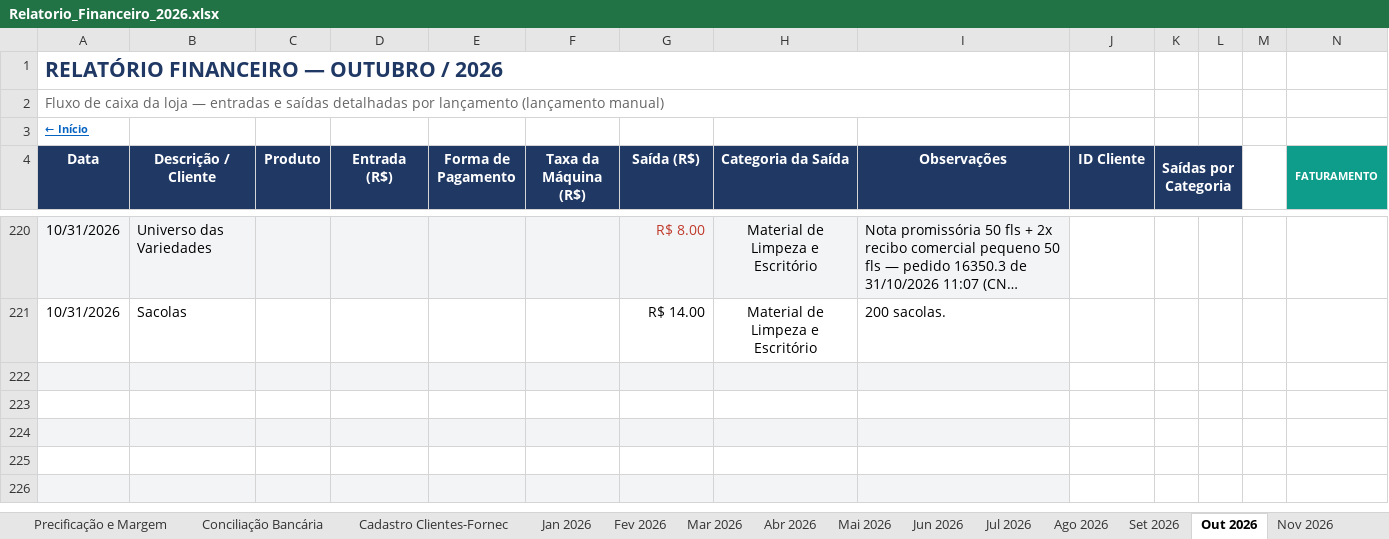
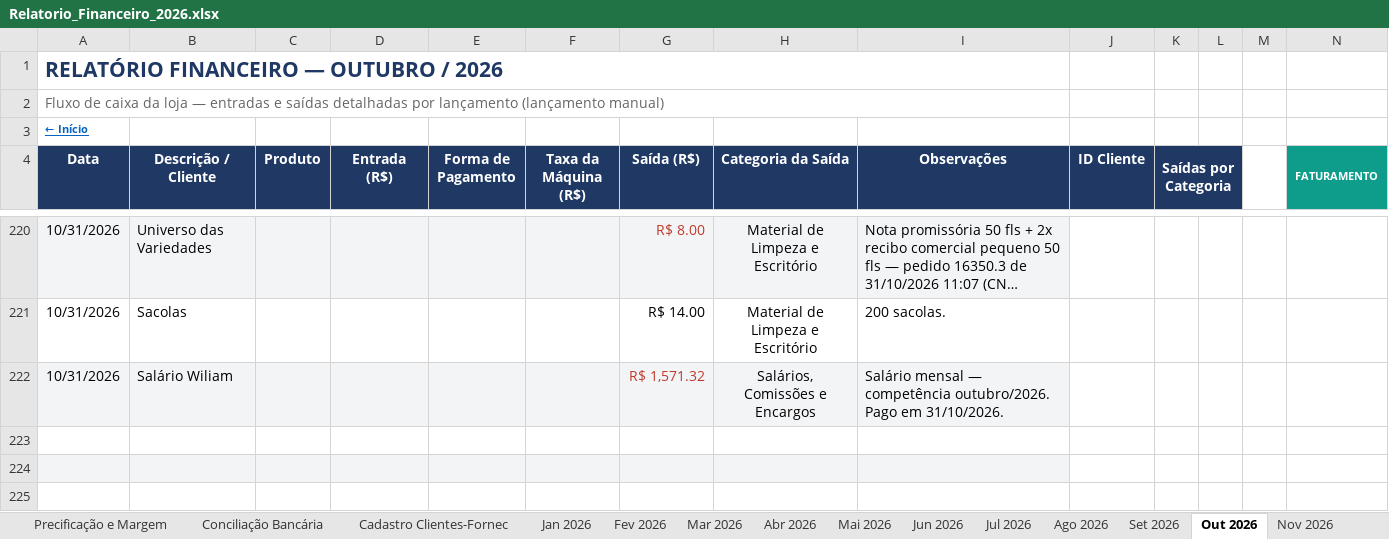
Before and after one commit to backupplanetaagua2025-hub/financeiro, an Excel workbook: Relatorio_Financeiro_2026.xlsx, sheet Out 2026, drawn as a sheet; only a part is shown, gaps mark what is left out; the shorter side is filled out with more unchanged rows; long unchanged cells end in …; values as stored, in another font and other column widths than the file's, no borders; conditional formats not drawn; rows hold the shown columns only; the diff names each change by its address in the sheet, - before the commit and + after, or states it on an @@ line.

Commit message:
Atualizacao do painel - 31/10/2026 11:35

```diff
--- a/Relatorio_Financeiro_2026.xlsx (sheet Out 2026)
+++ b/Relatorio_Financeiro_2026.xlsx (sheet Out 2026)
-row 222: (empty)
+row 222: 10/31/2026 | Salário Wiliam |  |  |  |  | R$ 1,571.32 | Salários, Comissões e Encargos | Salário mensal — competência outubro/2026. Pago em 31/10/2026.
```
